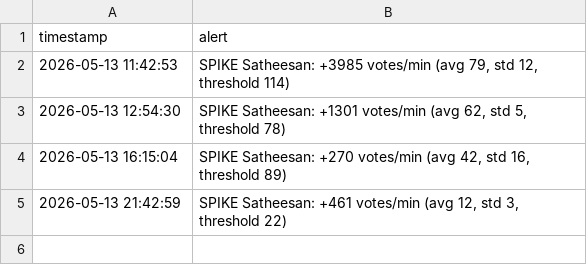
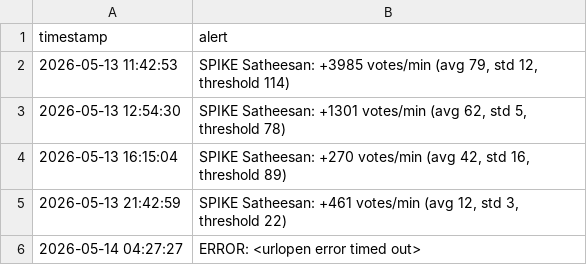
Before and after one commit to beniza/next-cm, a CSV file: alerts.csv, drawn as a sheet; the diff names each change by its address in the sheet, - before the commit and + after, or states it on an @@ line.

```diff
--- a/alerts.csv
+++ b/alerts.csv
+row 6: 2026-05-14 04:27:27 | ERROR: <urlopen error timed out>
```
Also changed, not shown: 8 other files.
